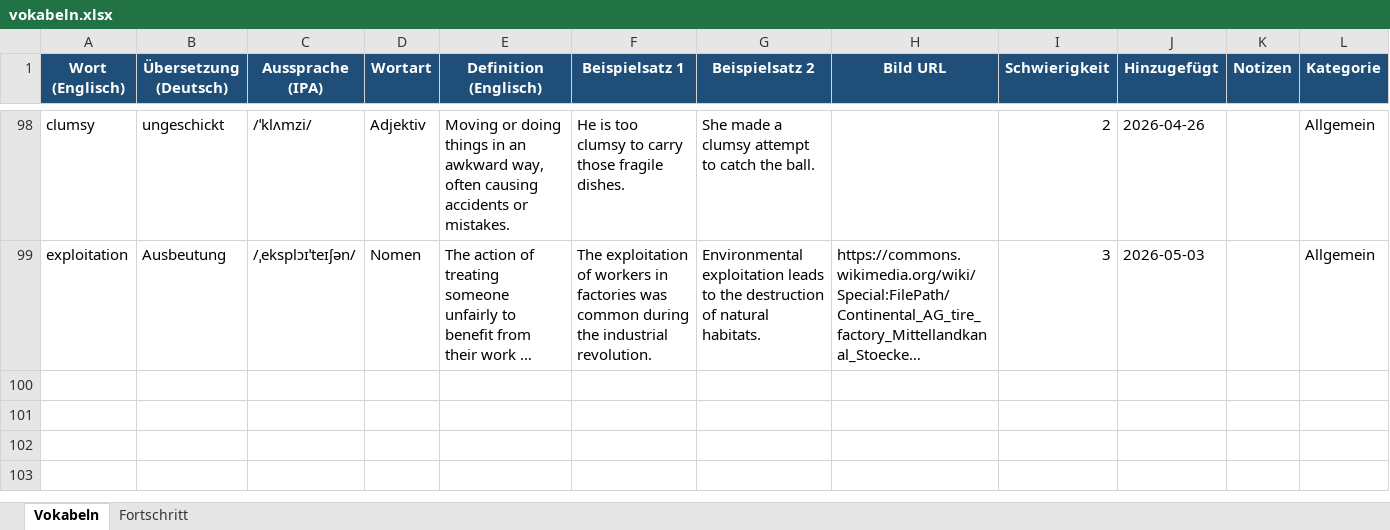
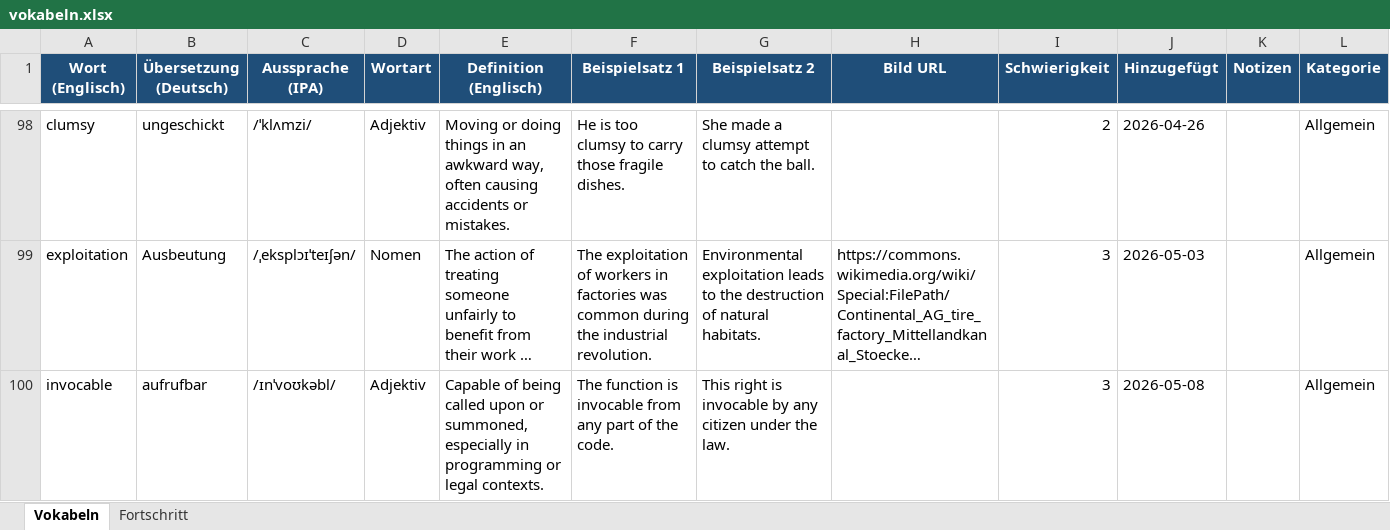
Before and after one commit to timlbclaude/Englishtrainer, an Excel workbook: vokabeln.xlsx, sheet Vokabeln, drawn as a sheet; only a part is shown, gaps mark what is left out; long unchanged cells end in …; values as stored, in another font and other column widths than the file's, no borders; the diff names each change by its address in the sheet, - before the commit and + after, or states it on an @@ line.

Commit message:
ETA: Neues Wort aus Issue #22

```diff
--- a/vokabeln.xlsx (sheet Vokabeln)
+++ b/vokabeln.xlsx (sheet Vokabeln)
+row 100: invocable | aufrufbar | /ɪnˈvoʊkəbl/ | Adjektiv | Capable of being called upon or summoned, especially in programming or legal contexts. | The function is invocable from any part of the code. | This right is invocable by any citizen under the law. |  | 3 | 2026-05-08 |  | Allgemein
```
Also changed, not shown: 1 other file.
